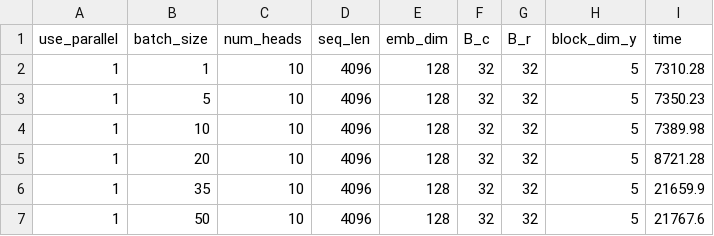
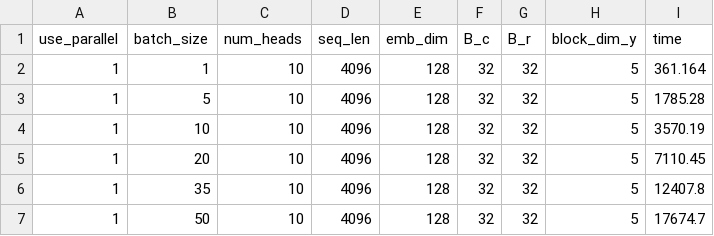
Before and after one commit to lifchrs/CUDA-Flash-Attention, a CSV file: timing_csvs/batch_size.csv, drawn as a sheet.

```diff
--- a/timing_csvs/batch_size.csv
+++ b/timing_csvs/batch_size.csv
@@ -1,7 +1,7 @@
 use_parallel,batch_size,num_heads,seq_len,emb_dim,B_c,B_r,block_dim_y,time
-1,1,10,4096,128,32,32,5,7310.28
-1,5,10,4096,128,32,32,5,7350.23
-1,10,10,4096,128,32,32,5,7389.98
-1,20,10,4096,128,32,32,5,8721.28
-1,35,10,4096,128,32,32,5,21659.9
-1,50,10,4096,128,32,32,5,21767.6
+1,1,10,4096,128,32,32,5,361.164
+1,5,10,4096,128,32,32,5,1785.28
+1,10,10,4096,128,32,32,5,3570.19
+1,20,10,4096,128,32,32,5,7110.45
+1,35,10,4096,128,32,32,5,12407.8
+1,50,10,4096,128,32,32,5,17674.7
```
Also changed, not shown: timing_csvs/block_dim_y.csv, timing_csvs/emb_dim.csv, 25 other files.
